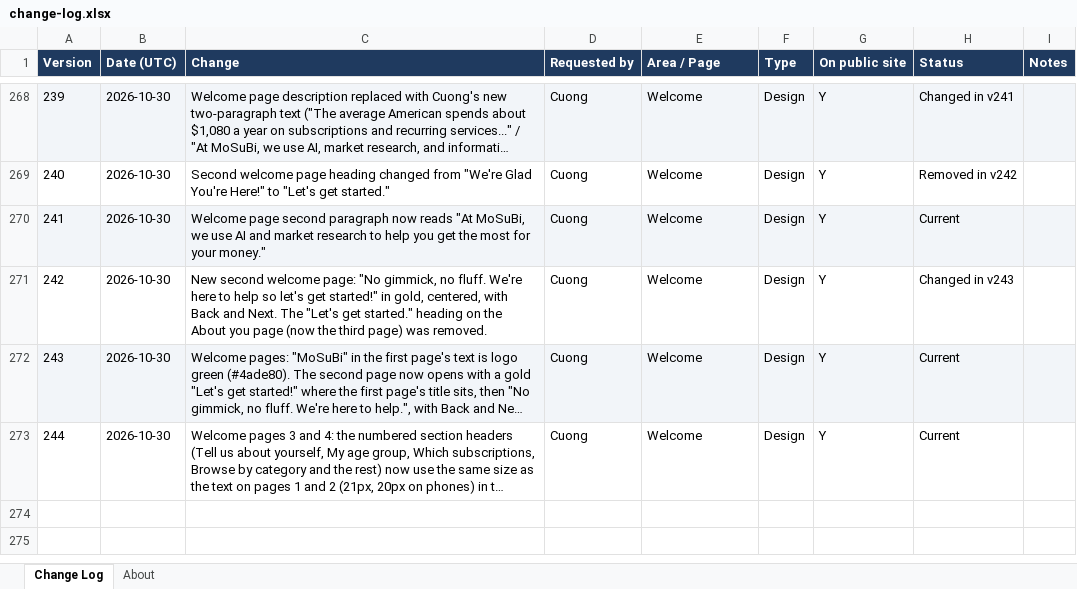
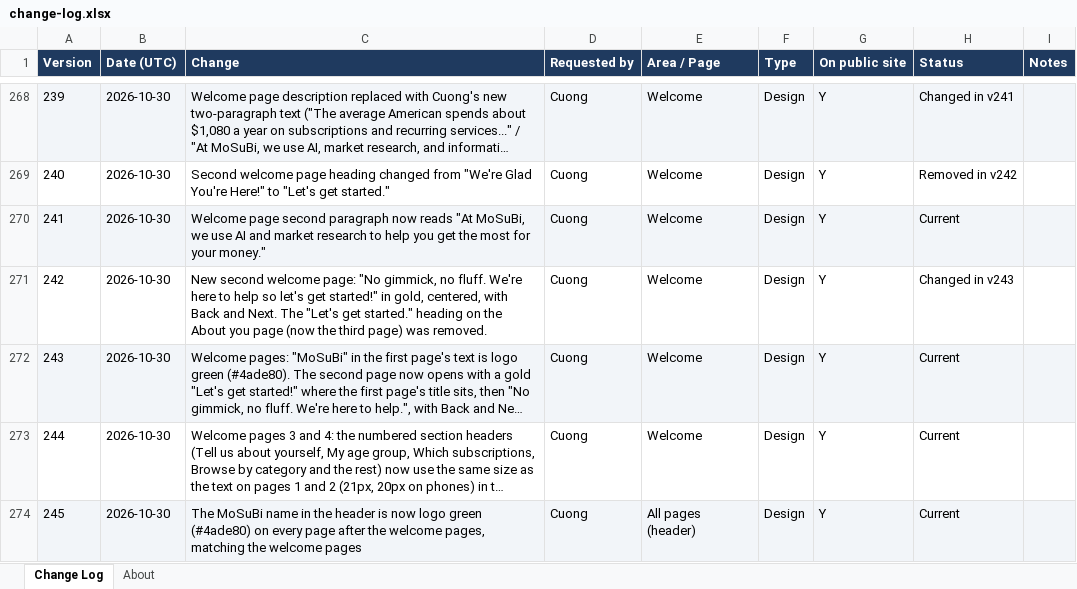
Before and after one commit to cquach1004/Subscription-keeper, an Excel workbook: changelog/change-log.xlsx, sheet Change Log, drawn as a sheet; only a part is shown, gaps mark what is left out; long unchanged cells end in …; values as stored, in another font and other column widths than the file's, no borders; the diff names each change by its address in the sheet, - before the commit and + after, or states it on an @@ line.

```diff
--- a/changelog/change-log.xlsx (sheet Change Log)
+++ b/changelog/change-log.xlsx (sheet Change Log)
+row 274: 245 | 2026-10-30 | The MoSuBi name in the header is now logo green (#4ade80) on every page after the welcome pages, matching the welcome pages | Cuong | All pages (header) | Design | Y | Current
```
Also changed, not shown: 4 other files.
